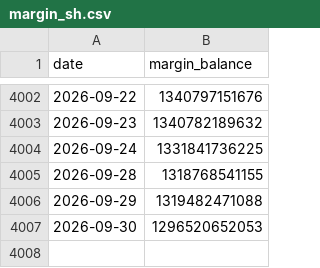
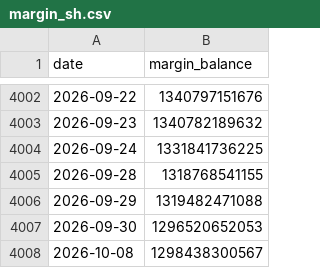
Before and after one commit to ytzmzmq/financial_analysis, a CSV file: agriculture/data/raw/cache/margin_sh.csv, drawn as a sheet; only a part is shown, gaps mark what is left out; the diff names each change by its address in the sheet, - before the commit and + after, or states it on an @@ line.

```diff
--- a/agriculture/data/raw/cache/margin_sh.csv
+++ b/agriculture/data/raw/cache/margin_sh.csv
+row 4008: 2026-10-08 | 1298438300567
```
Also changed, not shown: 4 other files.
